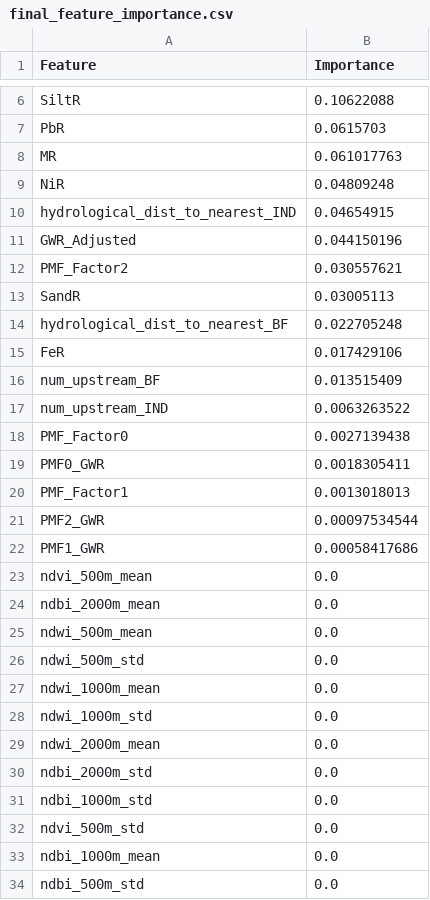
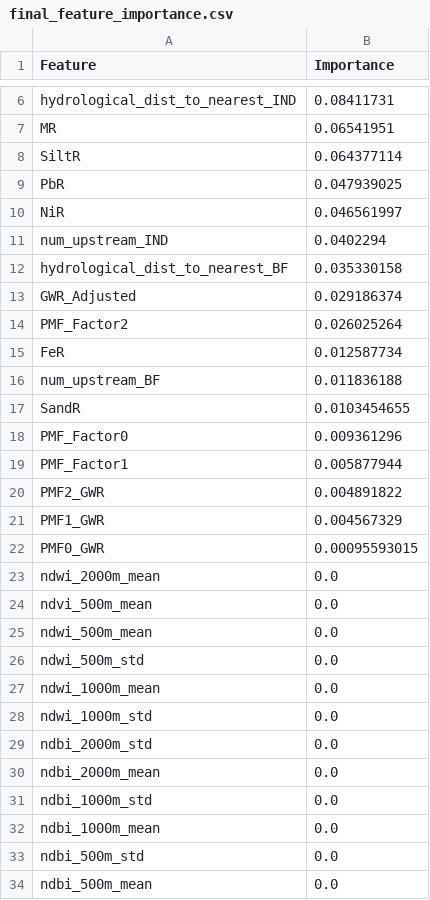
Before and after one commit to rakibhhridoy/SourceApportionment, a CSV file: gis/final_feature_importance.csv, drawn as a sheet; only a part is shown, gaps mark what is left out; the shorter side is filled out with more unchanged rows; removed rows and columns are numbered as before the commit, all else as after; the diff covers the shown part only; the diff names each change by its address in the sheet, - before the commit and + after, or states it on an @@ line.

```diff
--- a/gis/final_feature_importance.csv
+++ b/gis/final_feature_importance.csv
+row 6: hydrological_dist_to_nearest_IND | 0.08411731
+row 7: MR | 0.06541951
-B8 (Importance): 0.10622088
+B8 (Importance): 0.064377114
-B9 (Importance): 0.0615703
+B9 (Importance): 0.047939025
-row 8: MR | 0.061017763
-B10 (Importance): 0.04809248
+B10 (Importance): 0.046561997
-row 10: hydrological_dist_to_nearest_IND | 0.04654915
+row 11: num_upstream_IND | 0.0402294
+row 12: hydrological_dist_to_nearest_BF | 0.035330158
-B13 (Importance): 0.044150196
+B13 (Importance): 0.029186374
-B14 (Importance): 0.030557621
+B14 (Importance): 0.026025264
-row 13: SandR | 0.03005113
-row 14: hydrological_dist_to_nearest_BF | 0.022705248
-B15 (Importance): 0.017429106
+B15 (Importance): 0.012587734
-B16 (Importance): 0.013515409
+B16 (Importance): 0.011836188
-row 17: num_upstream_IND | 0.0063263522
+row 17: SandR | 0.0103454655
-B18 (Importance): 0.0027139438
+B18 (Importance): 0.009361296
-row 19: PMF0_GWR | 0.0018305411
-B19 (Importance): 0.0013018013
+B19 (Importance): 0.005877944
-B20 (Importance): 0.00097534544
+B20 (Importance): 0.004891822
-B21 (Importance): 0.00058417686
+B21 (Importance): 0.004567329
+row 22: PMF0_GWR | 0.00095593015
@@ row 29 moved to row 23: ndwi_2000m_mean @@
@@ row 24 moved to row 30: ndbi_2000m_mean @@
@@ row 32 moved to row 39: ndvi_500m_std @@
```
Also changed, not shown: 1 added row, 1 removed row and 3 edited cells elsewhere in this file, 11 other files.
